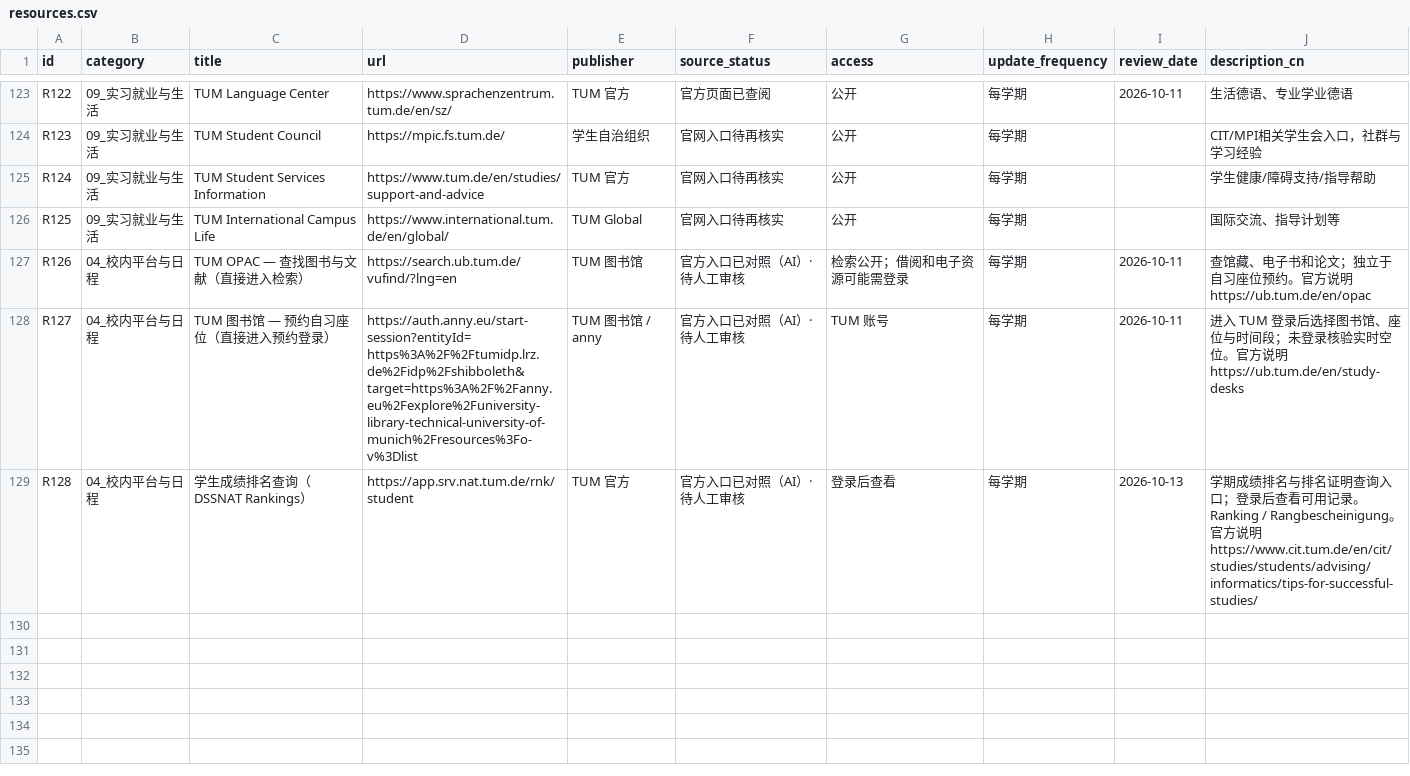
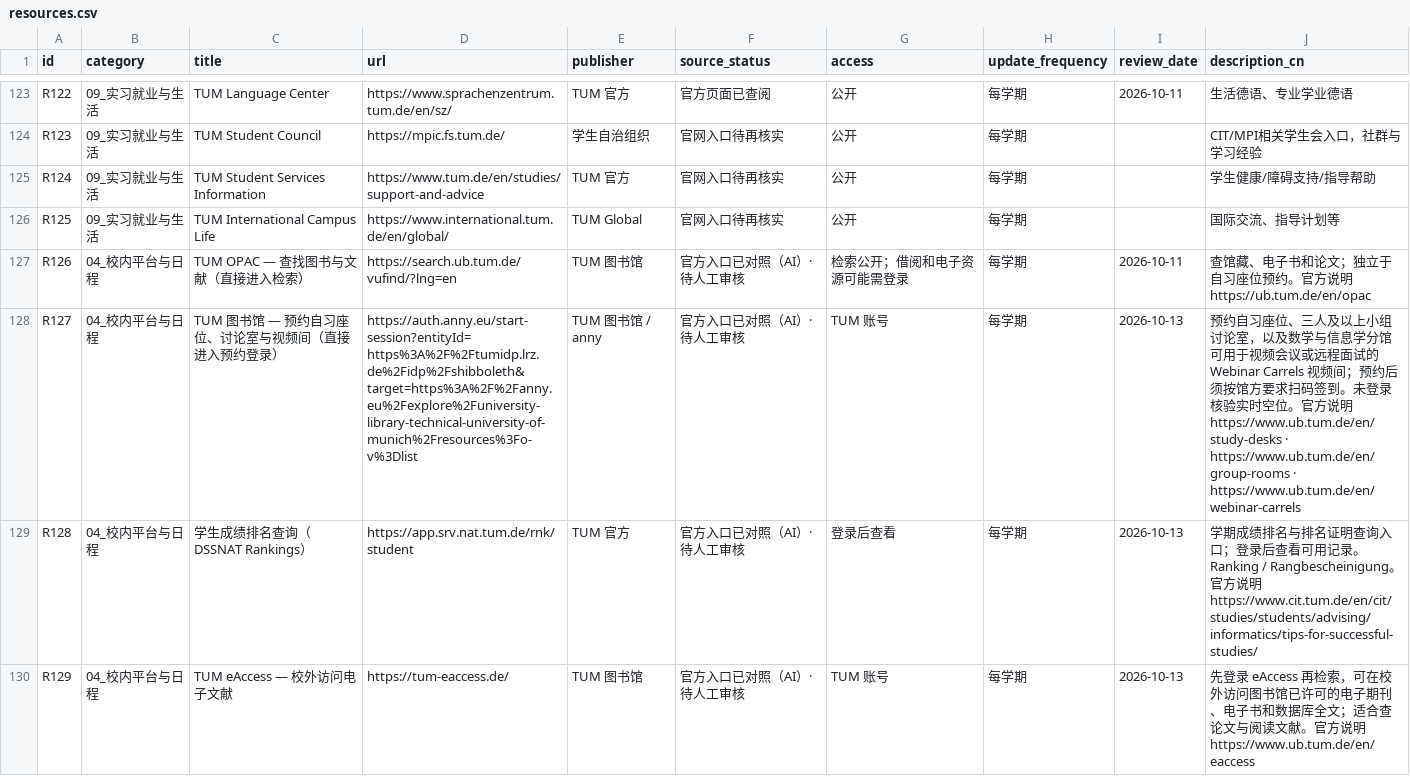
Before and after one commit to baichujiang/tum-rci-all-in-one, a CSV file: data/resources.csv, drawn as a sheet; only a part is shown, gaps mark what is left out; the diff covers the shown part only.

```diff
--- a/data/resources.csv
+++ b/data/resources.csv
@@ -127,3 +127,4 @@ R125,09_实习就业与生活,TUM International Campus Life,https://www.internat
 R126,04_校内平台与日程,TUM OPAC — 查找图书与文献（直接进入检索）,https://search.ub.tum.de/vufind/?lng=en,TUM 图书馆,官方入口已对照（AI）· 待人工审核,检索公开；借阅和电子资源可能需登录,每学期,2026-10-11,查馆藏、电子书和论文；独立于自习座位预约。官方说明 https://ub.tum.de/en/opac
-R127,04_校内平台与日程,TUM 图书馆 — 预约自习座位（直接进入预约登录）,https://auth.anny.eu/start-session?entityId=https%3A%2F%2Ftumidp.lrz.de%2Fidp%2Fshibboleth&target=https%3A%2F%2Fanny.eu%2Fexplore%2Funiversity-library-technical-university-of-munich%2Fresources%3Fo-v%3Dlist,TUM 图书馆 / anny,官方入口已对照（AI）· 待人工审核,TUM 账号,每学期,2026-10-11,进入 TUM 登录后选择图书馆、座位与时间段；未登录核验实时空位。官方说明 https://ub.tum.de/en/study-desks
+R127,04_校内平台与日程,TUM 图书馆 — 预约自习座位、讨论室与视频间（直接进入预约登录）,https://auth.anny.eu/start-session?entityId=https%3A%2F%2Ftumidp.lrz.de%2Fidp%2Fshibboleth&target=https%3A%2F%2Fanny.eu%2Fexplore%2Funiversity-library-technical-university-of-munich%2Fresources%3Fo-v%3Dlist,TUM 图书馆 / anny,官方入口已对照（AI）· 待人工审核,TUM 账号,每学期,2026-10-13,预约自习座位、三人及以上小组讨论室，以及数学与信息学分馆可用于视频会议或远程面试的 Webinar Carrels 视频间；预约后须按馆方要求扫码签到。未登录核验实时空位。官方说明 https://www.ub.tum.de/en/study-desks · https://www.ub.tum.de/en/group-rooms · https://www.ub.tum.de/en/webinar-carrels
 R128,04_校内平台与日程,学生成绩排名查询（DSSNAT Rankings）,https://app.srv.nat.tum.de/rnk/student,TUM 官方,官方入口已对照（AI）· 待人工审核,登录后查看,每学期,2026-10-13,学期成绩排名与排名证明查询入口；登录后查看可用记录。Ranking / Rangbescheinigung。官方说明 https://www.cit.tum.de/en/cit/studies/students/advising/informatics/tips-for-successful-studies/
+R129,04_校内平台与日程,TUM eAccess — 校外访问电子文献,https://tum-eaccess.de/,TUM 图书馆,官方入口已对照（AI）· 待人工审核,TUM 账号,每学期,2026-10-13,先登录 eAccess 再检索，可在校外访问图书馆已许可的电子期刊、电子书和数据库全文；适合查论文与阅读文献。官方说明 https://www.ub.tum.de/en/eaccess
```
Also changed, not shown: 7 added rows and 6 edited cells elsewhere in this file, 4 other files.
